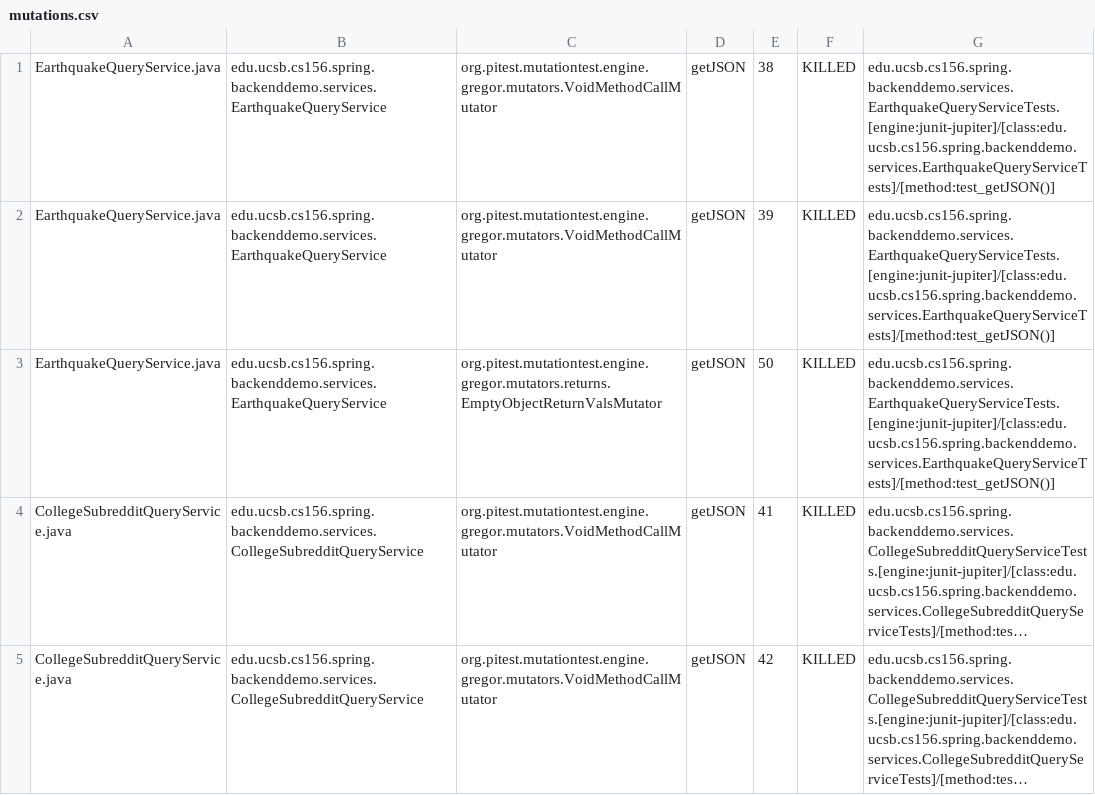
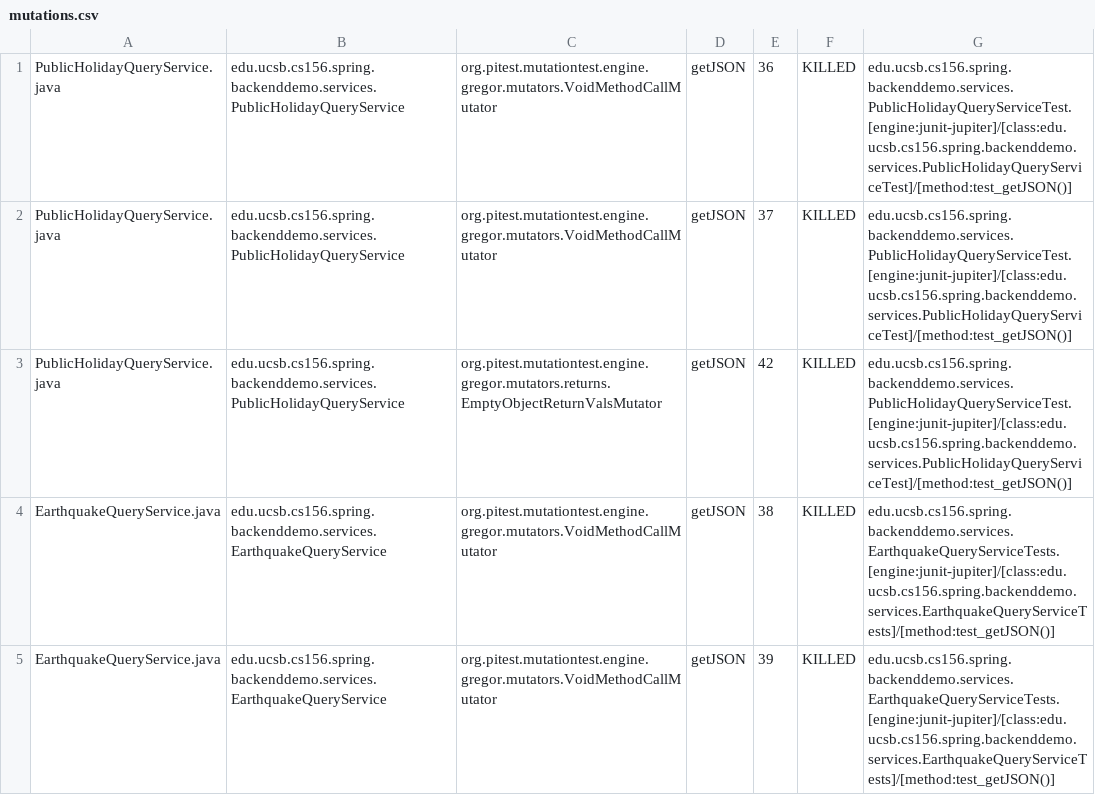
Before and after one commit to ucsb-cs156-s24/team01-s24-4pm-3, a CSV file: pitest/mutations.csv, drawn as a sheet; only a part is shown; the shorter side is filled out with more unchanged rows; long unchanged cells end in ….

Commit message:
Deploying to gh-pages from @ ucsb-cs156-s24/team01-s24-4pm-3@2d939fdb9e0be3c206431995069fee5ec158384f 🚀

```diff
--- a/pitest/mutations.csv
+++ b/pitest/mutations.csv
@@ -1 +1,4 @@
+PublicHolidayQueryService.java,edu.ucsb.cs156.spring.backenddemo.services.PublicHolidayQueryService,org.pitest.mutationtest.engine.gregor.mutators.VoidMethodCallMutator,getJSON,36,KILLED,edu.ucsb.cs156.spring.backenddemo.services.PublicHolidayQueryServiceTest.[engine:junit-jupiter]/[class:edu.ucsb.cs156.spring.backenddemo.services.PublicHolidayQueryServiceTest]/[method:test_getJSON()]
+PublicHolidayQueryService.java,edu.ucsb.cs156.spring.backenddemo.services.PublicHolidayQueryService,org.pitest.mutationtest.engine.gregor.mutators.VoidMethodCallMutator,getJSON,37,KILLED,edu.ucsb.cs156.spring.backenddemo.services.PublicHolidayQueryServiceTest.[engine:junit-jupiter]/[class:edu.ucsb.cs156.spring.backenddemo.services.PublicHolidayQueryServiceTest]/[method:test_getJSON()]
+PublicHolidayQueryService.java,edu.ucsb.cs156.spring.backenddemo.services.PublicHolidayQueryService,org.pitest.mutationtest.engine.gregor.mutators.returns.EmptyObjectReturnValsMutator,getJSON,42,KILLED,edu.ucsb.cs156.spring.backenddemo.services.PublicHolidayQueryServiceTest.[engine:junit-jupiter]/[class:edu.ucsb.cs156.spring.backenddemo.services.PublicHolidayQueryServiceTest]/[method:test_getJSON()]
 EarthquakeQueryService.java,edu.ucsb.cs156.spring.backenddemo.services.EarthquakeQueryService,org.pitest.mutationtest.engine.gregor.mutators.VoidMethodCallMutator,getJSON,38,KILLED,edu.ucsb.cs156.spring.backenddemo.services.EarthquakeQueryServiceTests.[engine:junit-jupiter]/[class:edu.ucsb.cs156.spring.backenddemo.services.EarthquakeQueryServiceTests]/[method:test_getJSON()]
```
Also changed, not shown: 13 other files.
